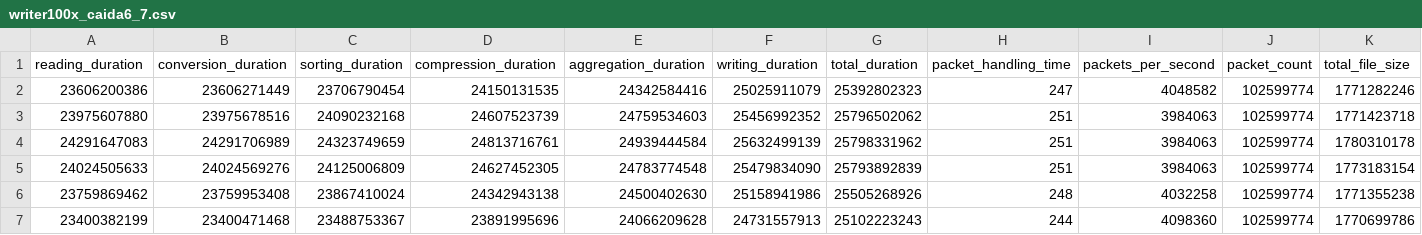
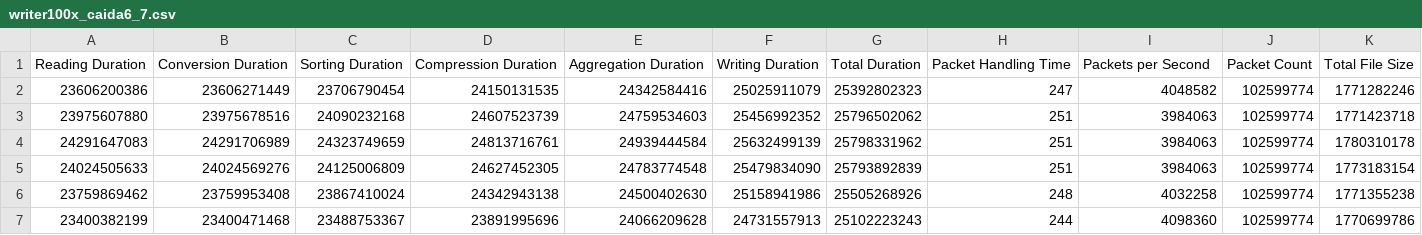
Before and after one commit to whiskeywolke/Network-Traffic-Persistence-System, a CSV file: evaluation/writer100x_caida6_7.csv, drawn as a sheet; only a part is shown; removed rows and columns are numbered as before the commit, all else as after; rows hold the shown columns only; the diff names each change by its address in the sheet, - before the commit and + after, or states it on an @@ line.

Commit message:
add writer evaluation plots

```diff
--- a/evaluation/writer100x_caida6_7.csv
+++ b/evaluation/writer100x_caida6_7.csv
-row 1: reading_duration | conversion_duration | sorting_duration | compression_duration | aggregation_duration | writing_duration | total_duration | packet_handling_time | packets_per_second | packet_count | total_file_size
+row 1: Reading Duration | Conversion Duration | Sorting Duration | Compression Duration | Aggregation Duration | Writing Duration | Total Duration | Packet Handling Time | Packets per Second | Packet Count | Total File Size
```
Also changed, not shown: 15 other files.
